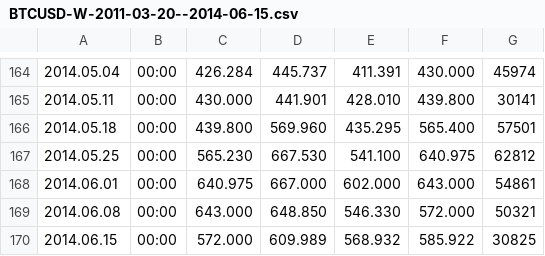
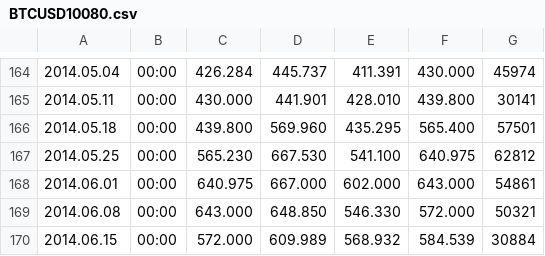
Before and after one commit to paitonic/mt4-btce-history, a CSV file: btc-usd/BTCUSD10080.csv (was btc-usd/BTCUSD-W-2011-03-20--2014-06-15.csv), drawn as a sheet; only a part is shown, gaps mark what is left out.

```diff
--- a/btc-usd/BTCUSD-W-2011-03-20--2014-06-15.csv
+++ b/btc-usd/BTCUSD10080.csv
@@ -169,2 +169,2 @@
 2014.06.08,00:00,643.000,648.850,546.330,572.000,50321
-2014.06.15,00:00,572.000,609.989,568.932,585.922,30825
+2014.06.15,00:00,572.000,609.989,568.932,584.539,30884
```
Also changed, not shown: btc-usd/BTCUSD1440.csv, btc-usd/BTCUSD240.csv, 54 other files.
